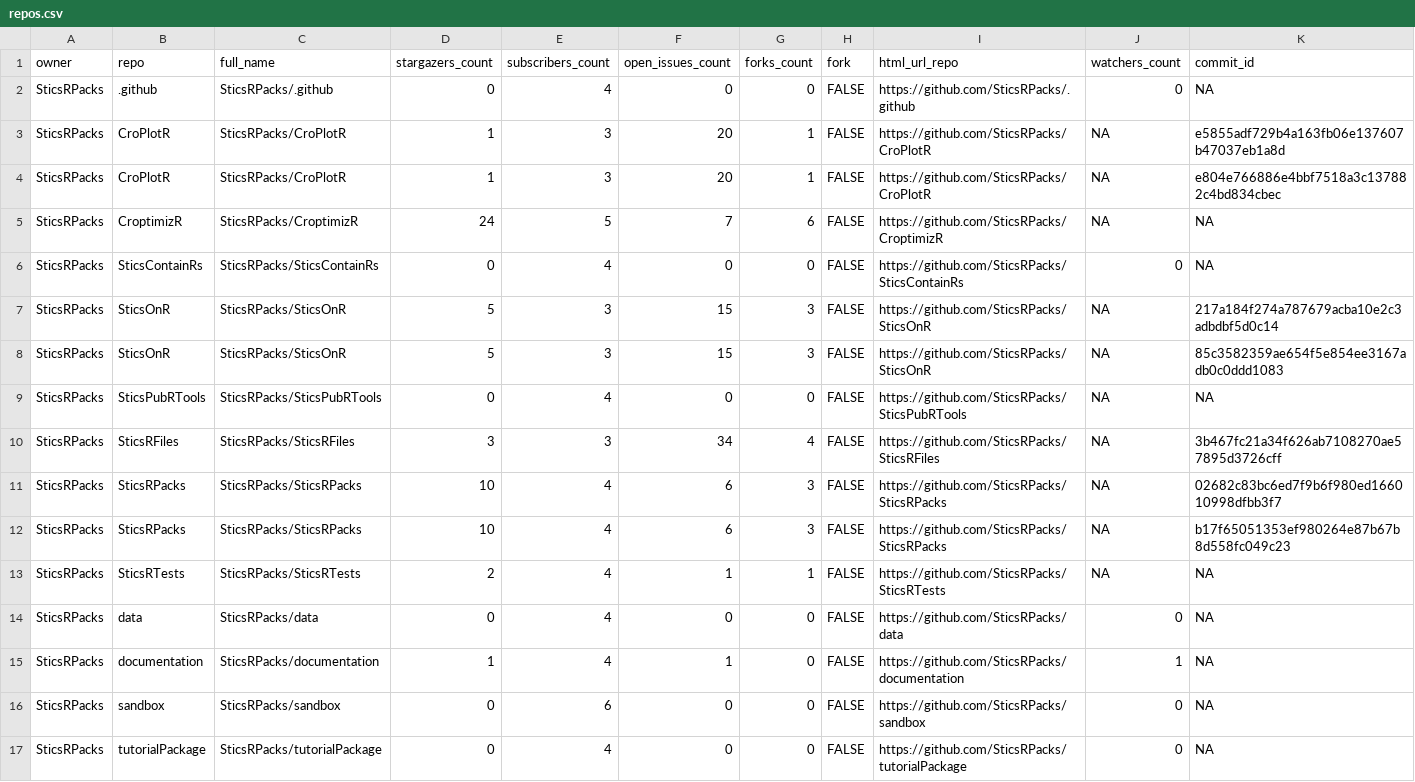
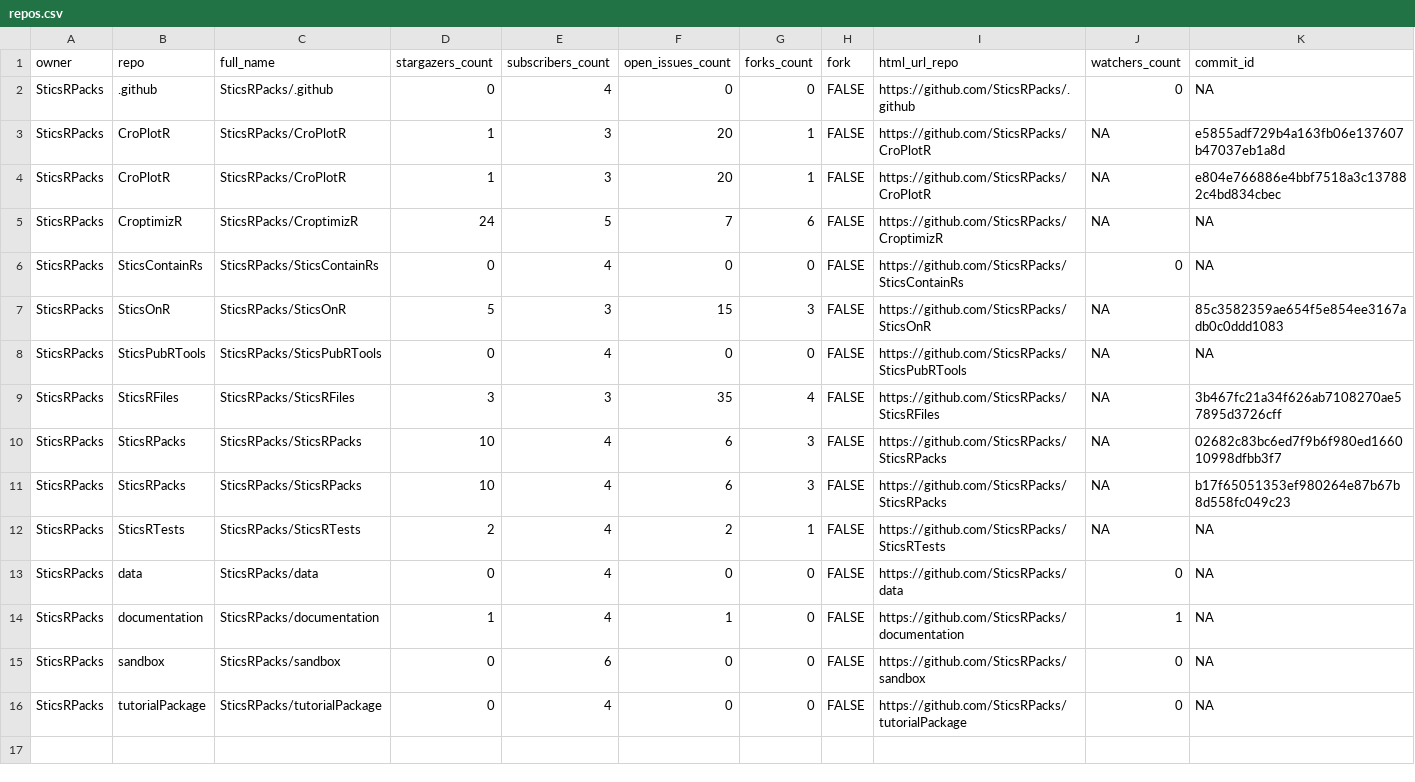
Before and after one commit to SticsRPacks/status, a CSV file: repos.csv, drawn as a sheet; only a part is shown; removed rows and columns are numbered as before the commit, all else as after; rows hold the shown columns only; the diff names each change by its address in the sheet, - before the commit and + after, or states it on an @@ line.

```diff
--- a/repos.csv
+++ b/repos.csv
-row 7: SticsRPacks | SticsOnR | SticsRPacks/SticsOnR | 5 | 3 | 15 | 3 | FALSE | https://github.com/SticsRPacks/SticsOnR | NA | 217a184f274a787679acba10e2c3adbdbf5d0c14
-F9 (open_issues_count): 34
+F9 (open_issues_count): 35
-F12 (open_issues_count): 1
+F12 (open_issues_count): 2
```
Also changed, not shown: 2 other files.
